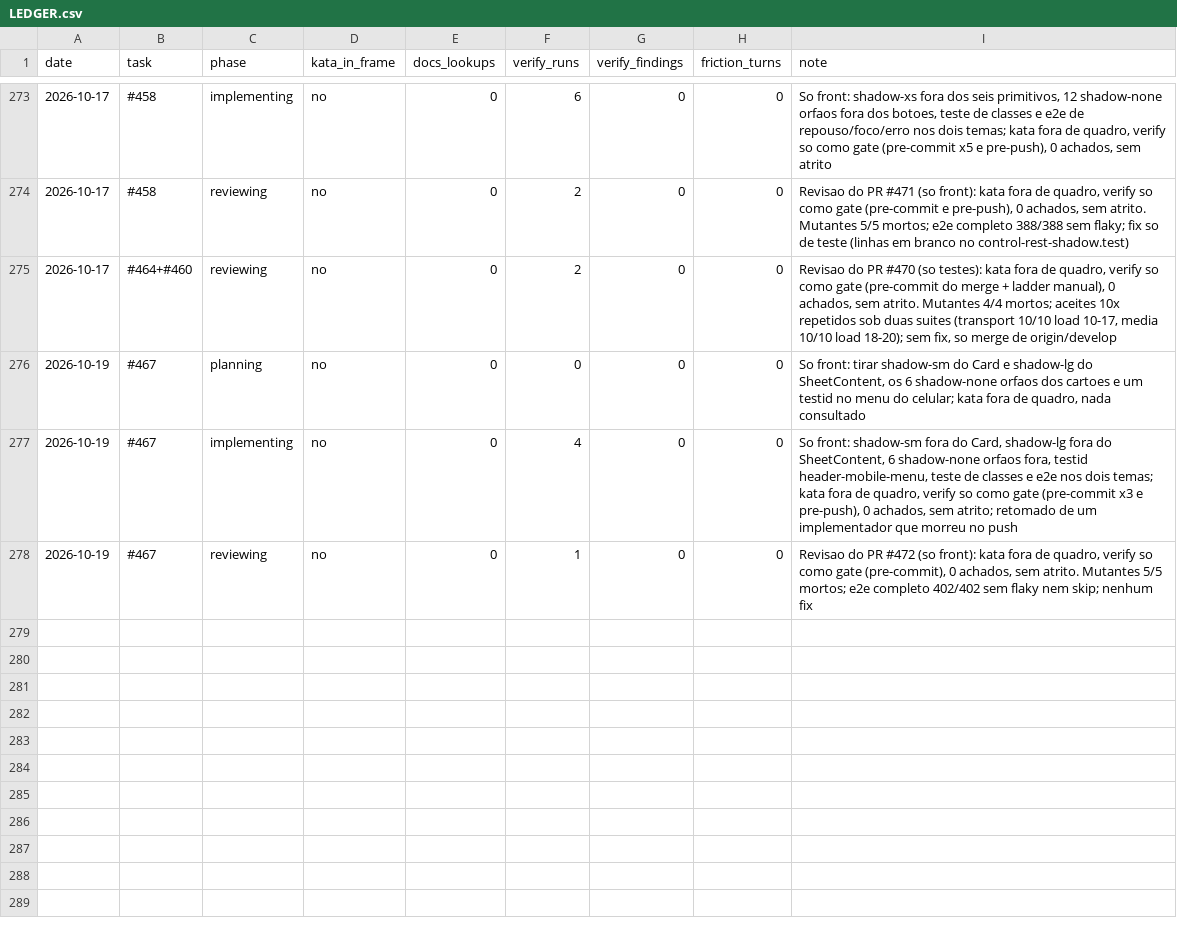
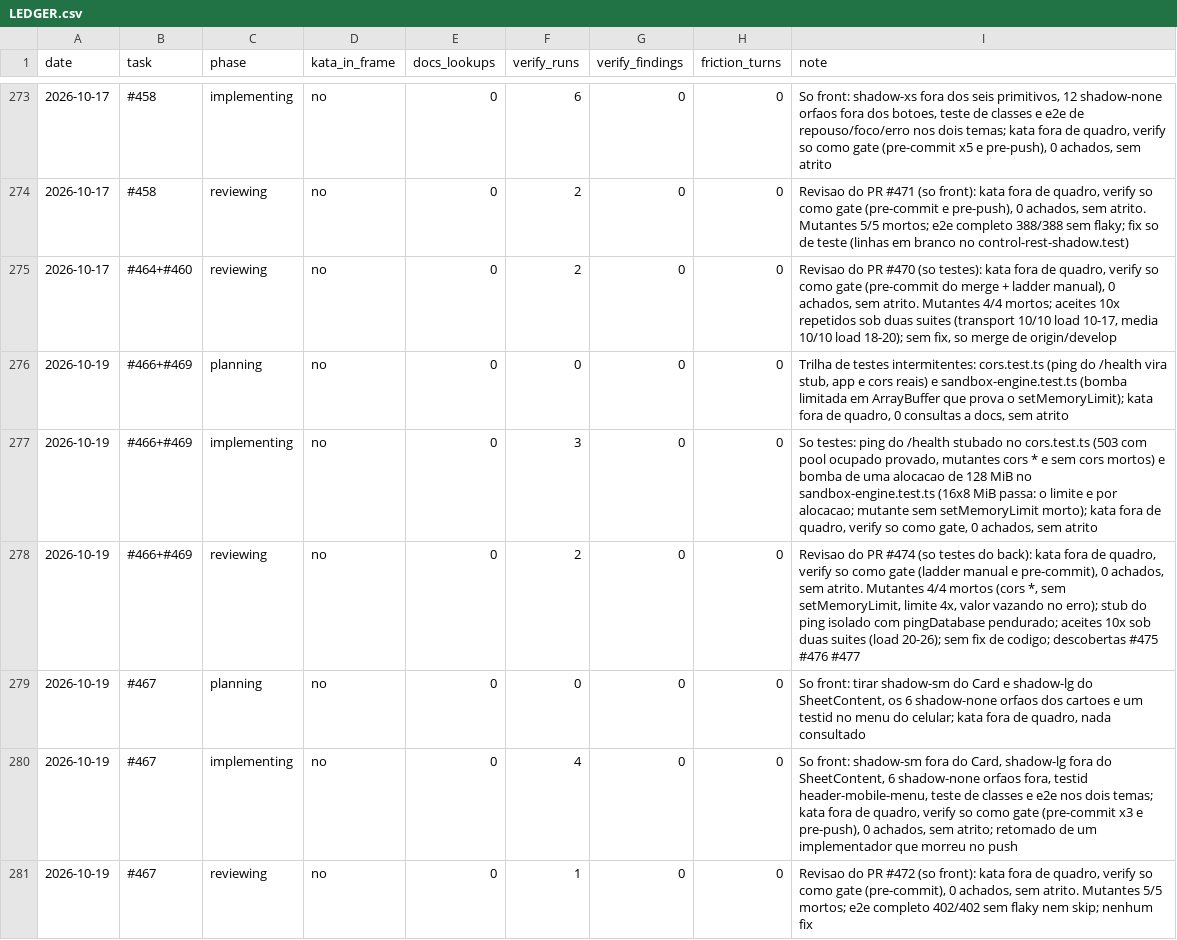
Before and after one commit to guicassol8/kumite, a CSV file: kata-feedback/LEDGER.csv, drawn as a sheet; only a part is shown, gaps mark what is left out; the diff names each change by its address in the sheet, - before the commit and + after, or states it on an @@ line.

```diff
--- a/kata-feedback/LEDGER.csv
+++ b/kata-feedback/LEDGER.csv
+row 276: 2026-10-19 | #466+#469 | planning | no | 0 | 0 | 0 | 0 | Trilha de testes intermitentes: cors.test.ts (ping do /health vira stub, app e cors reais) e sandbox-engine.test.ts (bomba limitada em ArrayBuffer que prova o setMemoryLimit); kata fora de quadro, 0 consultas a docs, sem atrito
+row 277: 2026-10-19 | #466+#469 | implementing | no | 0 | 3 | 0 | 0 | So testes: ping do /health stubado no cors.test.ts (503 com pool ocupado provado, mutantes cors * e sem cors mortos) e bomba de uma alocacao de 128 MiB no sandbox-engine.test.ts (16x8 MiB passa: o limite e por alocacao; mutante sem setMemoryLimit morto); kata fora de quadro, verify so como gate, 0 achados, sem atrito
+row 278: 2026-10-19 | #466+#469 | reviewing | no | 0 | 2 | 0 | 0 | Revisao do PR #474 (so testes do back): kata fora de quadro, verify so como gate (ladder manual e pre-commit), 0 achados, sem atrito. Mutantes 4/4 mortos (cors *, sem setMemoryLimit, limite 4x, valor vazando no erro); stub do ping isolado com pingDatabase pendurado; aceites 10x sob duas suites (load 20-26); sem fix de codigo; descobertas #475 #476 #477
```
Also changed, not shown: 2 other files.
